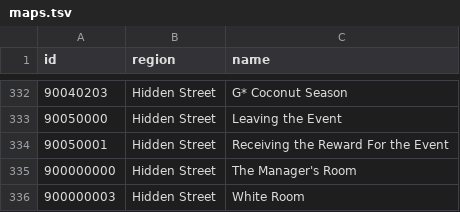
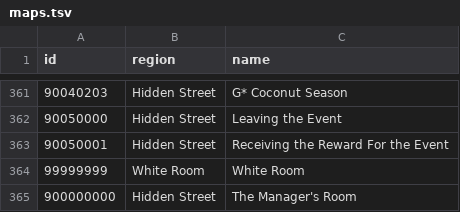
Before and after one commit to danielfang7/MesoVibe, a TSV file: engine/data/maps.tsv, drawn as a sheet; only a part is shown, gaps mark what is left out; removed rows and columns are numbered as before the commit, all else as after; the diff covers the shown part only; the diff names each change by its address in the sheet, - before the commit and + after, or states it on an @@ line.

```diff
--- a/engine/data/maps.tsv
+++ b/engine/data/maps.tsv
+row 364: 99999999 | White Room | White Room
-row 336: 900000003 | Hidden Street | White Room
```
Also changed, not shown: 29 added rows elsewhere in this file, engine/data/items.tsv, 4 other files.
